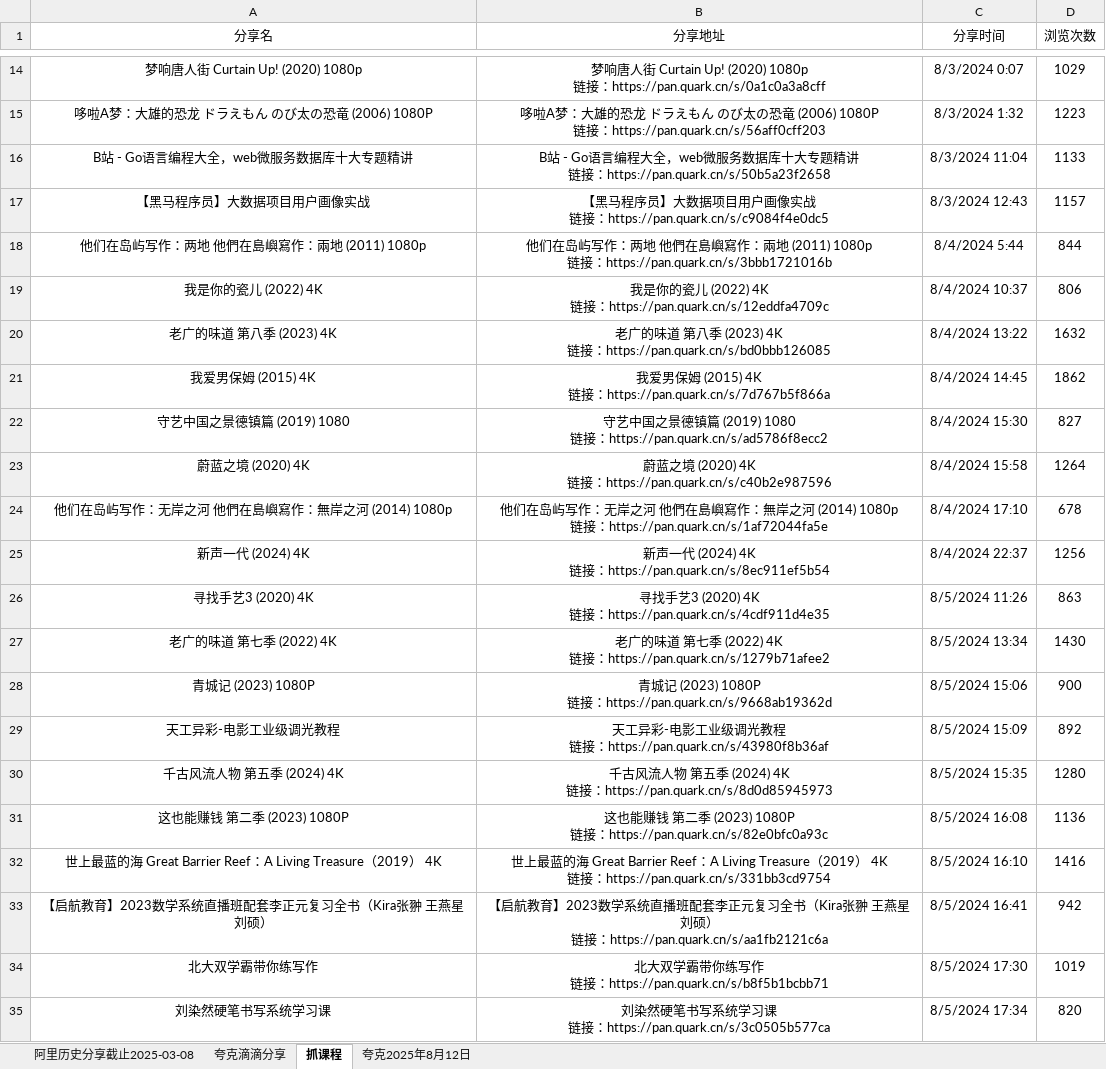
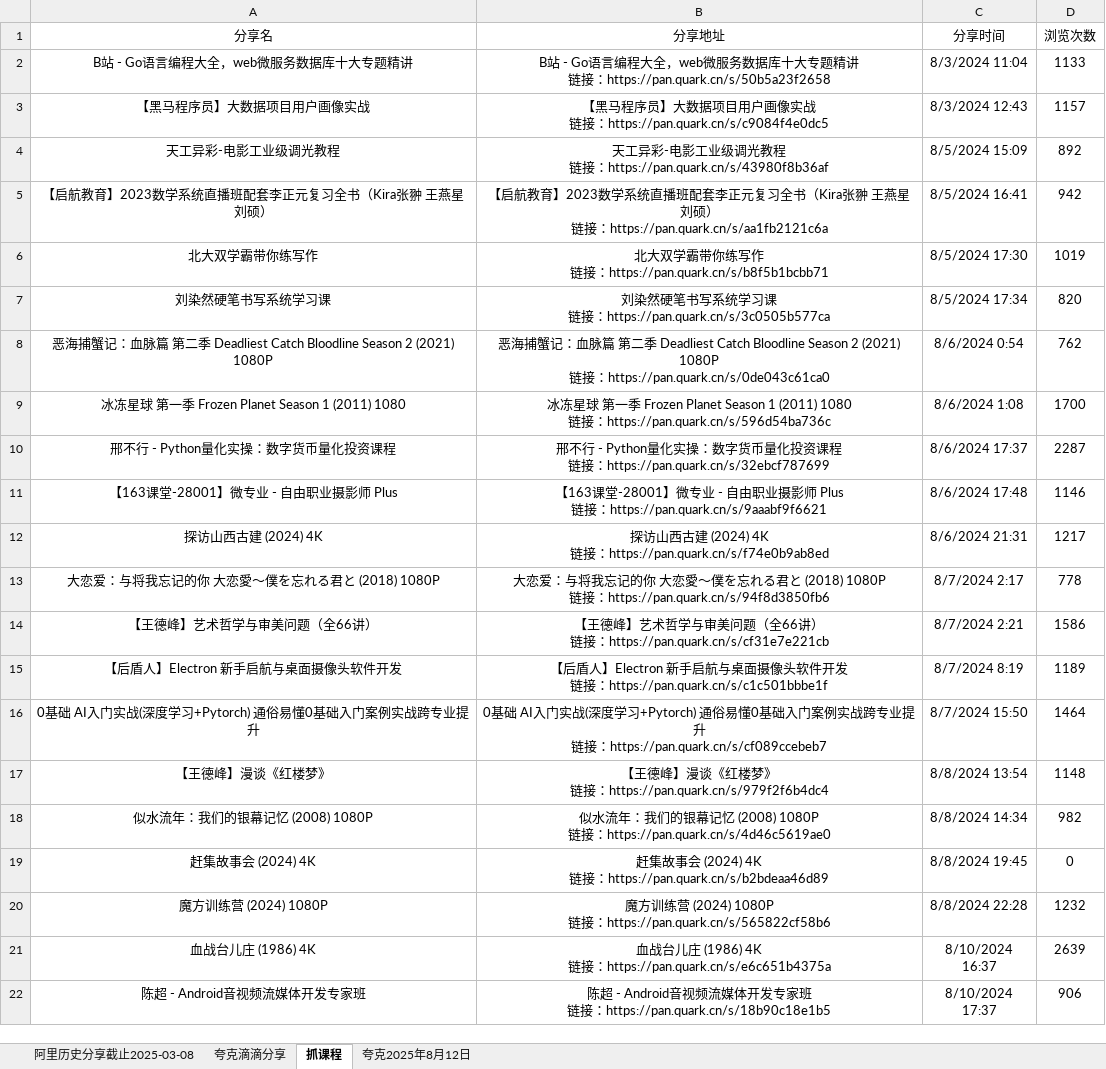
Before and after one commit to mitjavaz/memo, an Excel workbook: .ready/夸克滴滴分享.xlsx, sheet 抓课程, drawn as a sheet; only a part is shown, gaps mark what is left out; the shorter side is filled out with more unchanged rows; values as stored, in another font and other column widths than the file's, no borders; ↵ is a line break in a cell; the diff covers the shown part only; the diff names each change by its address in the sheet, - before the commit and + after, or states it on an @@ line.

```diff
--- a/.ready/夸克滴滴分享.xlsx (sheet 抓课程)
+++ b/.ready/夸克滴滴分享.xlsx (sheet 抓课程)
-row 14: 梦响唐人街 Curtain Up! (2020) 1080p | 梦响唐人街 Curtain Up! (2020) 1080p ↵ 链接：https://pan.quark.cn/s/0a1c0a3a8cff | 8/3/2024 0:07 | 1029
-row 15: 哆啦A梦：大雄的恐龙 ドラえもん のび太の恐竜 (2006) 1080P | 哆啦A梦：大雄的恐龙 ドラえもん のび太の恐竜 (2006) 1080P ↵ 链接：https://pan.quark.cn/s/56aff0cff203 | 8/3/2024 1:32 | 1223
-row 18: 他们在岛屿写作：两地 他們在島嶼寫作：兩地 (2011) 1080p | 他们在岛屿写作：两地 他們在島嶼寫作：兩地 (2011) 1080p ↵ 链接：https://pan.quark.cn/s/3bbb1721016b | 8/4/2024 5:44 | 844
-row 19: 我是你的瓷儿 (2022) 4K | 我是你的瓷儿 (2022) 4K ↵ 链接：https://pan.quark.cn/s/12eddfa4709c | 8/4/2024 10:37 | 806
-row 20: 老广的味道 第八季 (2023) 4K | 老广的味道 第八季 (2023) 4K ↵ 链接：https://pan.quark.cn/s/bd0bbb126085 | 8/4/2024 13:22 | 1632
-row 21: 我爱男保姆 (2015) 4K | 我爱男保姆 (2015) 4K ↵ 链接：https://pan.quark.cn/s/7d767b5f866a | 8/4/2024 14:45 | 1862
-row 22: 守艺中国之景德镇篇 (2019) 1080 | 守艺中国之景德镇篇 (2019) 1080 ↵ 链接：https://pan.quark.cn/s/ad5786f8ecc2 | 8/4/2024 15:30 | 827
-row 23: 蔚蓝之境 (2020) 4K | 蔚蓝之境 (2020) 4K ↵ 链接：https://pan.quark.cn/s/c40b2e987596 | 8/4/2024 15:58 | 1264
-row 24: 他们在岛屿写作：无岸之河 他們在島嶼寫作：無岸之河 (2014) 1080p | 他们在岛屿写作：无岸之河 他們在島嶼寫作：無岸之河 (2014) 1080p ↵ 链接：https://pan.quark.cn/s/1af72044fa5e | 8/4/2024 17:10 | 678
-row 25: 新声一代 (2024) 4K | 新声一代 (2024) 4K ↵ 链接：https://pan.quark.cn/s/8ec911ef5b54 | 8/4/2024 22:37 | 1256
-row 26: 寻找手艺3 (2020) 4K | 寻找手艺3 (2020) 4K ↵ 链接：https://pan.quark.cn/s/4cdf911d4e35 | 8/5/2024 11:26 | 863
-row 27: 老广的味道 第七季 (2022) 4K | 老广的味道 第七季 (2022) 4K ↵ 链接：https://pan.quark.cn/s/1279b71afee2 | 8/5/2024 13:34 | 1430
-row 28: 青城记 (2023) 1080P | 青城记 (2023) 1080P ↵ 链接：https://pan.quark.cn/s/9668ab19362d | 8/5/2024 15:06 | 900
-row 30: 千古风流人物 第五季 (2024) 4K | 千古风流人物 第五季 (2024) 4K ↵ 链接：https://pan.quark.cn/s/8d0d85945973 | 8/5/2024 15:35 | 1280
-row 31: 这也能赚钱 第二季 (2023) 1080P | 这也能赚钱 第二季 (2023) 1080P ↵ 链接：https://pan.quark.cn/s/82e0bfc0a93c | 8/5/2024 16:08 | 1136
-row 32: 世上最蓝的海 Great Barrier Reef：A Living Treasure（2019） 4K | 世上最蓝的海 Great Barrier Reef：A Living Treasure（2019） 4K ↵ 链接：https://pan.quark.cn/s/331bb3cd9754 | 8/5/2024 16:10 | 1416
```
Also changed, not shown: 12 removed rows elsewhere in this sheet, 6 other files.
